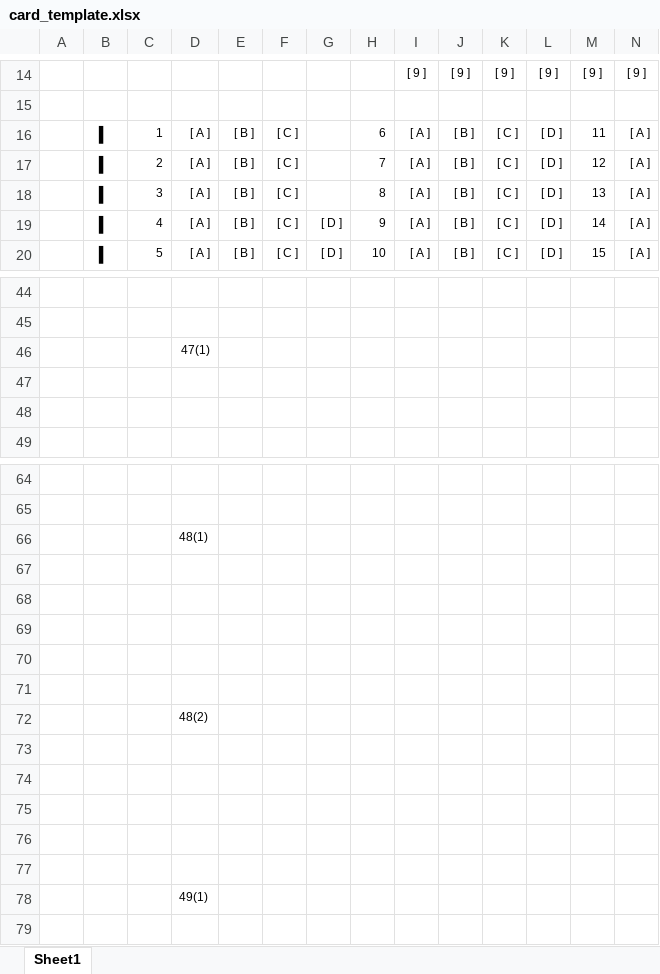
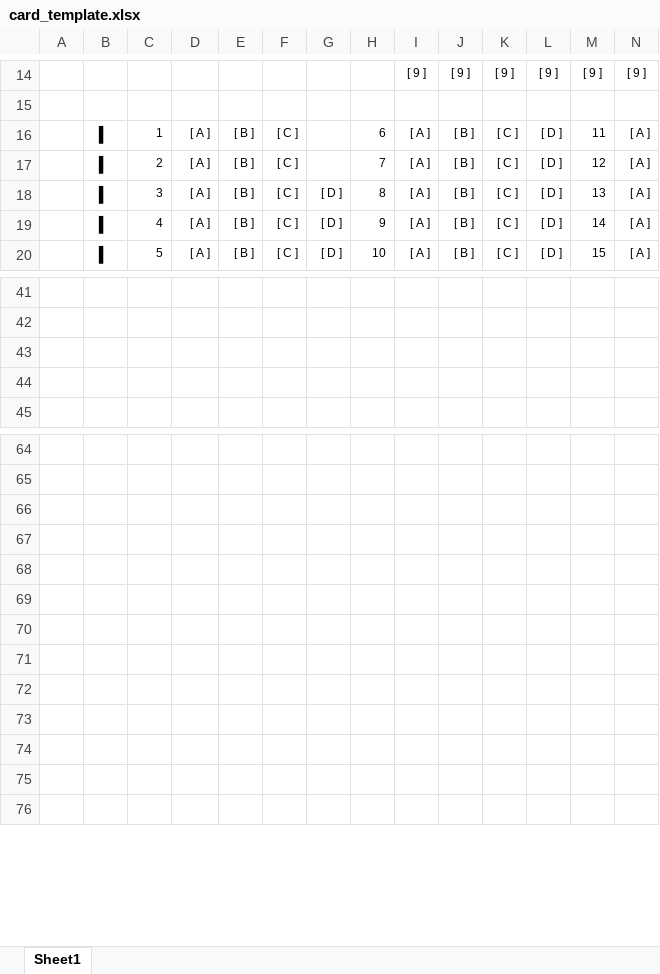
Before and after one commit to kevlns/li-scanner, an Excel workbook: card/card_template.xlsx, sheet Sheet1, drawn as a sheet; only a part is shown, gaps mark what is left out; values as stored, in another font and other column widths than the file's, no borders; removed rows and columns are numbered as before the commit, all else as after; rows hold the shown columns only; the diff covers the shown part only; the diff names each change by its address in the sheet, - before the commit and + after, or states it on an @@ line.

```diff
--- a/card/card_template.xlsx (sheet Sheet1)
+++ b/card/card_template.xlsx (sheet Sheet1)
-G18: (empty)
+G18: [ D ]
-row 46:  |  |  | 47(1)
-row 66:  |  |  | 48(1)
-row 72:  |  |  | 48(2)
-row 78:  |  |  | 49(1)
```
Also changed, not shown: 9 added rows, 5 removed rows and 3 edited cells elsewhere in this sheet, 12 other files.
